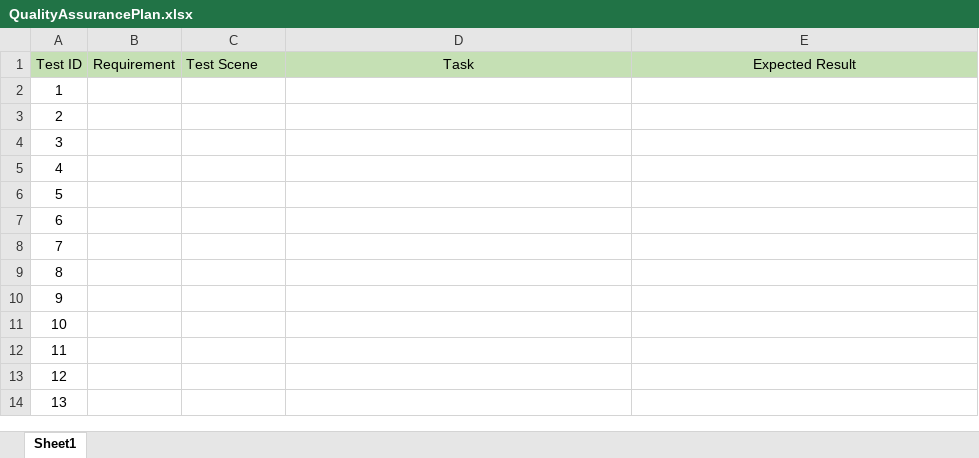
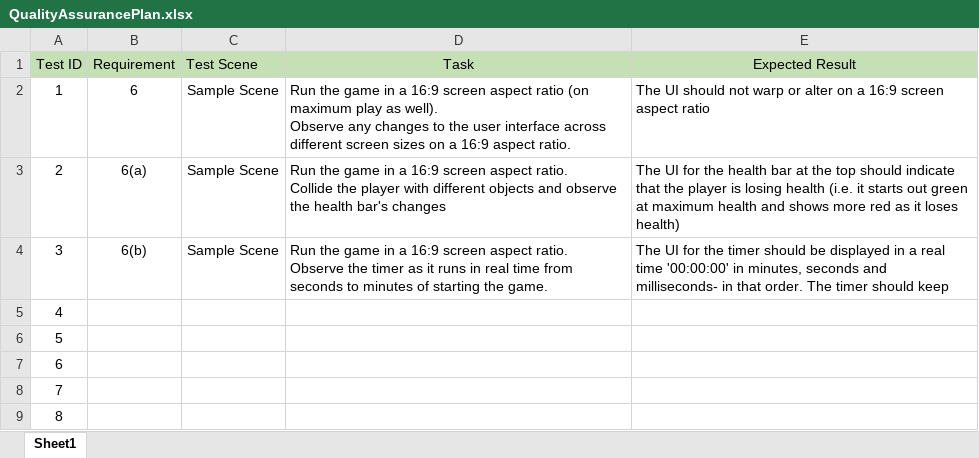
Before and after one commit to anne-ama/Assignment2, an Excel workbook: COMP2160 Assignment 2/Assets/Documentation/QualityAssurancePlan.xlsx, sheet Sheet1, drawn as a sheet; only a part is shown; the shorter side is filled out with more unchanged rows; values as stored, in another font and other column widths than the file's, no borders; ↵ is a line break in a cell; the diff names each change by its address in the sheet, - before the commit and + after, or states it on an @@ line.

Commit message:
started making some quality assurance plans for UI which I have nearly finished

```diff
--- a/COMP2160 Assignment 2/Assets/Documentation/QualityAssurancePlan.xlsx (sheet Sheet1)
+++ b/COMP2160 Assignment 2/Assets/Documentation/QualityAssurancePlan.xlsx (sheet Sheet1)
-B2 (Requirement): (empty)
+B2 (Requirement): 6
-C2:C4 (Test Scene): (empty)
+C2:C4 (Test Scene): Sample Scene
-D2 (Task): (empty)
+D2 (Task): Run the game in a 16:9 screen aspect ratio (on maximum play as well). ↵ Observe any changes to the user interface across different screen sizes on a 16:9 aspect ratio.
-E2 (Expected Result): (empty)
+E2 (Expected Result): The UI should not warp or alter on a 16:9 screen aspect ratio
-B3 (Requirement): (empty)
+B3 (Requirement): 6(a)
-D3 (Task): (empty)
+D3 (Task): Run the game in a 16:9 screen aspect ratio. ↵ Collide the player with different objects and observe the health bar's changes
-E3 (Expected Result): (empty)
+E3 (Expected Result): The UI for the health bar at the top should indicate that the player is losing health (i.e. it starts out green at maximum health and shows more red as it loses health)
-B4 (Requirement): (empty)
+B4 (Requirement): 6(b)
-D4 (Task): (empty)
+D4 (Task): Run the game in a 16:9 screen aspect ratio. ↵ Observe the timer as it runs in real time from seconds to minutes of starting the game.
-E4 (Expected Result): (empty)
+E4 (Expected Result): The UI for the timer should be displayed in a real time '00:00:00' in minutes, seconds and milliseconds- in that order. The timer should keep
```
Also changed, not shown: 11 other files.
